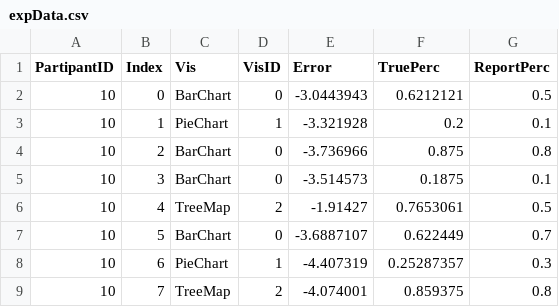
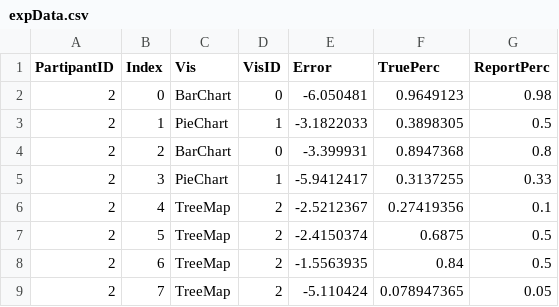
Before and after one commit to alictai/viz, a CSV file: Lab5/Lab_Experiment/expData.csv, drawn as a sheet; only a part is shown; the diff covers the shown part only.

Commit message:
added more data

```diff
--- a/Lab5/Lab_Experiment/expData.csv
+++ b/Lab5/Lab_Experiment/expData.csv
@@ -1,9 +1,9 @@
 PartipantID,Index,Vis,VisID,Error,TruePerc,ReportPerc
-10,0,BarChart,0,-3.0443943,0.6212121,0.5
-10,1,PieChart,1,-3.321928,0.2,0.1
-10,2,BarChart,0,-3.736966,0.875,0.8
-10,3,BarChart,0,-3.514573,0.1875,0.1
-10,4,TreeMap,2,-1.91427,0.7653061,0.5
-10,5,BarChart,0,-3.6887107,0.622449,0.7
-10,6,PieChart,1,-4.407319,0.25287357,0.3
-10,7,TreeMap,2,-4.074001,0.859375,0.8
+2,0,BarChart,0,-6.050481,0.9649123,0.98
+2,1,PieChart,1,-3.1822033,0.3898305,0.5
+2,2,BarChart,0,-3.399931,0.8947368,0.8
+2,3,PieChart,1,-5.9412417,0.3137255,0.33
+2,4,TreeMap,2,-2.5212367,0.27419356,0.1
+2,5,TreeMap,2,-2.4150374,0.6875,0.5
+2,6,TreeMap,2,-1.5563935,0.84,0.5
+2,7,TreeMap,2,-5.110424,0.078947365,0.05
```
Also changed, not shown: 68 edited cells elsewhere in this file, 1 other file.
